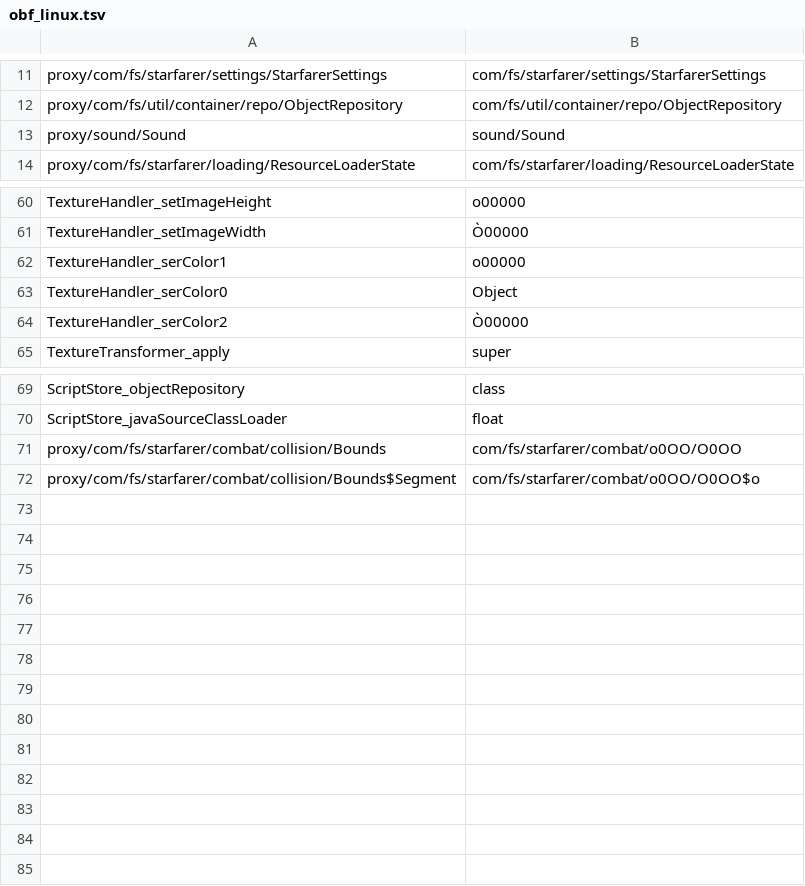
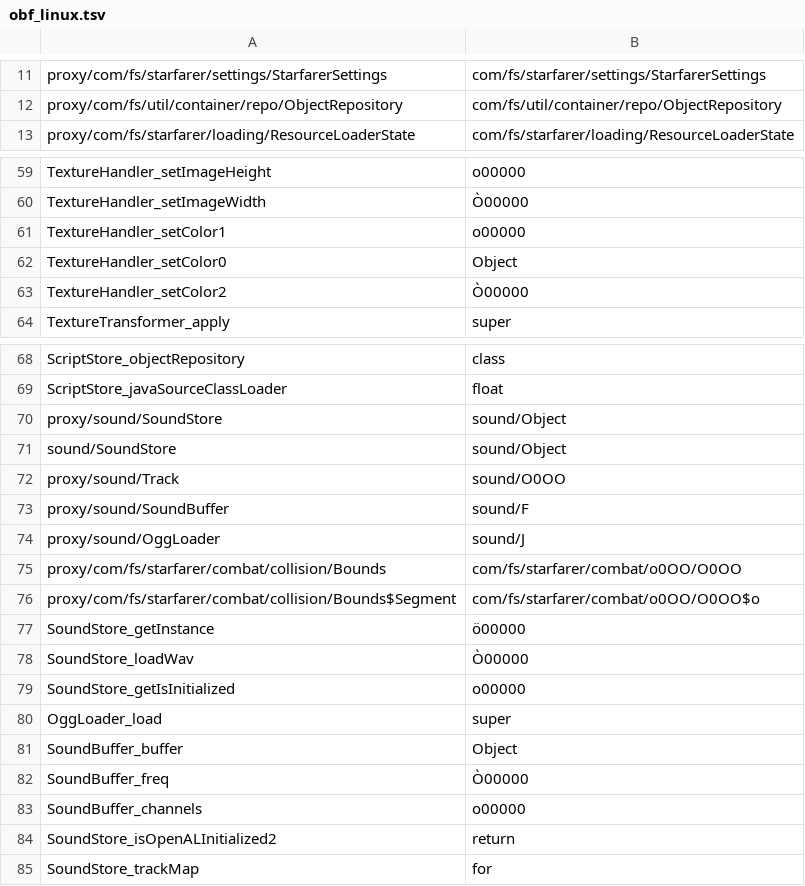
Before and after one commit to jontyab/starsector-render, a TSV file: modules/renderer/src/mappings/obf_linux.tsv, drawn as a sheet; only a part is shown, gaps mark what is left out.

```diff
--- a/modules/renderer/src/mappings/obf_linux.tsv
+++ b/modules/renderer/src/mappings/obf_linux.tsv
@@ -12,3 +12,2 @@ proxy/com/fs/starfarer/settings/StarfarerSettings	com/fs/starfarer/settings/Star
 proxy/com/fs/util/container/repo/ObjectRepository	com/fs/util/container/repo/ObjectRepository
-proxy/sound/Sound	sound/Sound
 proxy/com/fs/starfarer/loading/ResourceLoaderState	com/fs/starfarer/loading/ResourceLoaderState
@@ -61,5 +60,5 @@ TextureHandler_setImageHeight	o00000
 TextureHandler_setImageWidth	Ò00000
-TextureHandler_serColor1	o00000
-TextureHandler_serColor0	Object
-TextureHandler_serColor2	Ò00000
+TextureHandler_setColor1	o00000
+TextureHandler_setColor0	Object
+TextureHandler_setColor2	Ò00000
 TextureTransformer_apply	super
@@ -70,3 +69,17 @@ ScriptStore_objectRepository	class
 ScriptStore_javaSourceClassLoader	float
+proxy/sound/SoundStore	sound/Object
+sound/SoundStore	sound/Object
+proxy/sound/Track	sound/O0OO
+proxy/sound/SoundBuffer	sound/F
+proxy/sound/OggLoader	sound/J
 proxy/com/fs/starfarer/combat/collision/Bounds	com/fs/starfarer/combat/o0OO/O0OO
 proxy/com/fs/starfarer/combat/collision/Bounds$Segment	com/fs/starfarer/combat/o0OO/O0OO$o
+SoundStore_getInstance	ö00000
+SoundStore_loadWav	Ò00000
+SoundStore_getIsInitialized	o00000
+OggLoader_load	super
+SoundBuffer_buffer	Object
+SoundBuffer_freq	Ò00000
+SoundBuffer_channels	o00000
+SoundStore_isOpenALInitialized2	return
+SoundStore_trackMap	for
```
Also changed, not shown: assembly/mappings/asm_classes_linux.tsv, assembly/mappings/asm_classes_macos.tsv, 7 other files.
